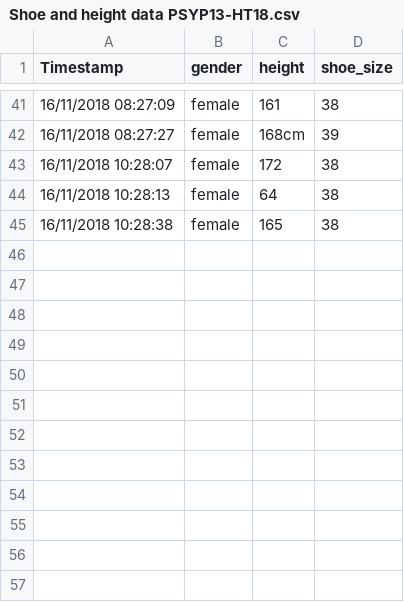
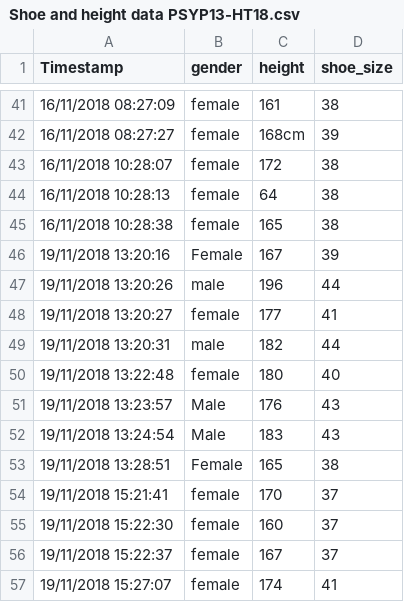
Before and after one commit to kekecsz/PSYP13_Data_analysis_class-2018, a CSV file: Shoe and height data PSYP13-HT18.csv, drawn as a sheet; only a part is shown, gaps mark what is left out; the diff names each change by its address in the sheet, - before the commit and + after, or states it on an @@ line.

Commit message:
updated data at the end of last class

```diff
--- a/Shoe and height data PSYP13-HT18.csv
+++ b/Shoe and height data PSYP13-HT18.csv
+row 46: 19/11/2018 13:20:16 | Female | 167 | 39
+row 47: 19/11/2018 13:20:26 | male | 196 | 44
+row 48: 19/11/2018 13:20:27 | female | 177 | 41
+row 49: 19/11/2018 13:20:31 | male | 182 | 44
+row 50: 19/11/2018 13:22:48 | female | 180 | 40
+row 51: 19/11/2018 13:23:57 | Male | 176 | 43
+row 52: 19/11/2018 13:24:54 | Male | 183 | 43
+row 53: 19/11/2018 13:28:51 | Female | 165 | 38
+row 54: 19/11/2018 15:21:41 | female | 170 | 37
+row 55: 19/11/2018 15:22:30 | female | 160 | 37
+row 56: 19/11/2018 15:22:37 | female | 167 | 37
+row 57: 19/11/2018 15:27:07 | female | 174 | 41
```
